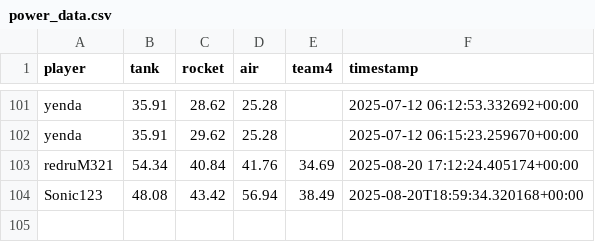
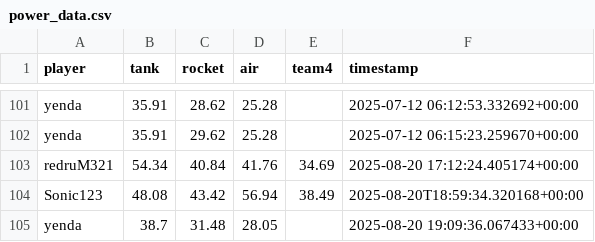
Before and after one commit to Stepanekmi/vs-data-store, a CSV file: data/power_data.csv, drawn as a sheet; only a part is shown, gaps mark what is left out.

Commit message:
powerenter: yenda

```diff
--- a/data/power_data.csv
+++ b/data/power_data.csv
@@ -104 +104,2 @@ redruM321,54.34,40.84,41.76,34.69,2025-08-20 17:12:24.405174+00:00
 Sonic123,48.08,43.42,56.94,38.49,2025-08-20T18:59:34.320168+00:00
+yenda,38.7,31.48,28.05,,2025-08-20 19:09:36.067433+00:00
```
